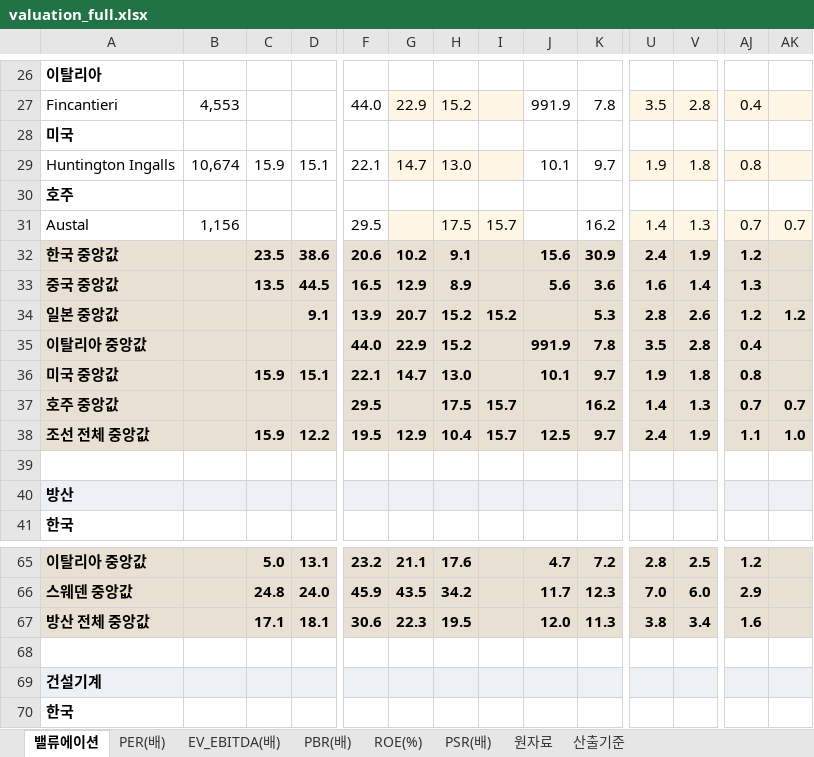
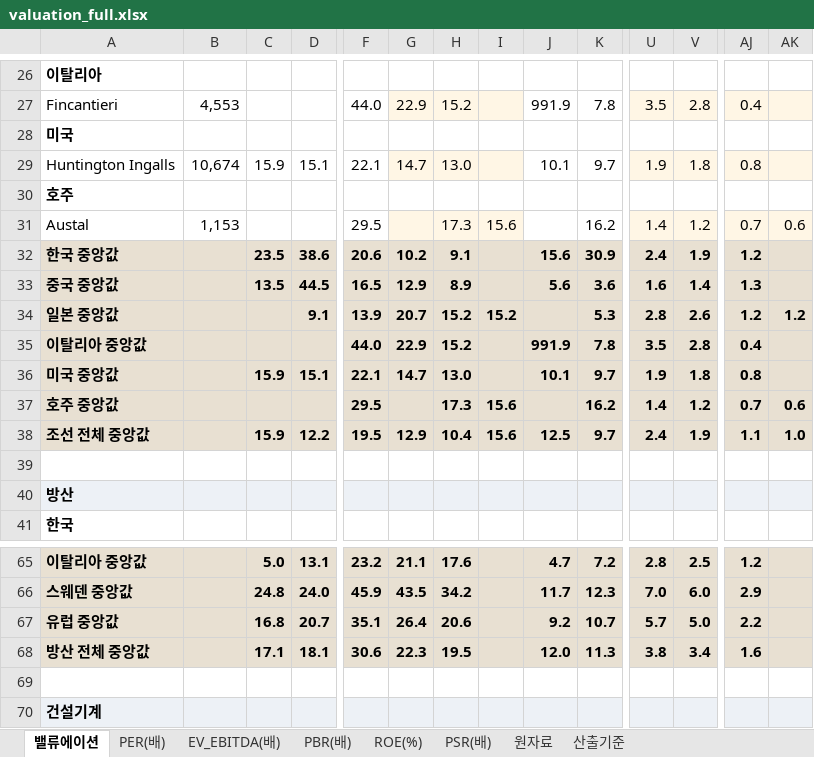
Before and after one commit to gschoie/GS-DB2, an Excel workbook: telegram_research_dashboard/static/valuation_full.xlsx, sheet 밸류에이션, drawn as a sheet; only a part is shown, gaps mark what is left out; the shorter side is filled out with more unchanged rows; values as stored, in another font and other column widths than the file's, no borders; rows hold the shown columns only; the diff names each change by its address in the sheet, - before the commit and + after, or states it on an @@ line.

```diff
--- a/telegram_research_dashboard/static/valuation_full.xlsx (sheet 밸류에이션)
+++ b/telegram_research_dashboard/static/valuation_full.xlsx (sheet 밸류에이션)
-B31: 1,156
+B31: 1,153
-H31: 17.5
+H31: 17.3
-I31: 15.7
+I31: 15.6
-V31: 1.3
+V31: 1.2
-AK31: 0.7
+AK31: 0.6
-H37: 17.5
+H37: 17.3
-I37:I38: 15.7
+I37:I38: 15.6
-V37: 1.3
+V37: 1.2
-AK37: 0.7
+AK37: 0.6
+row 67: 유럽 중앙값 |  | 16.8 | 20.7 | 35.1 | 26.4 | 20.6 |  | 9.2 | 10.7 | 5.7 | 5.0 | 2.2
```
Also changed, not shown: sheet 원자료, sheet PER(배), sheet PSR(배), sheet PBR(배), sheet 산출기준, sheet EV_EBITDA(배), 1 more sheet, 2 other files.
